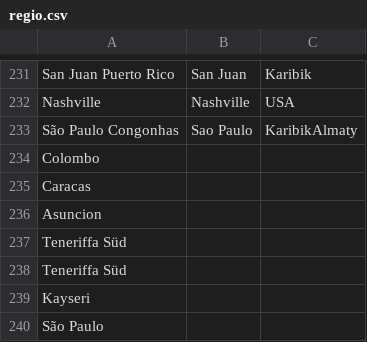
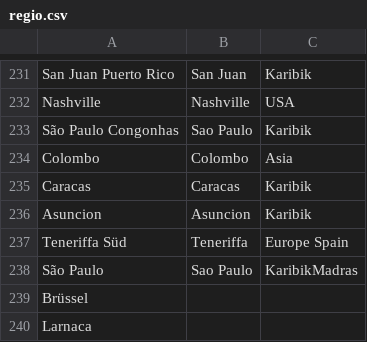
Before and after one commit to alexanu/Fun, a CSV file: Idealo/regio.csv, drawn as a sheet; only a part is shown, gaps mark what is left out.

```diff
--- a/Idealo/regio.csv
+++ b/Idealo/regio.csv
@@ -232,9 +232,9 @@ San Juan Puerto Rico;San Juan;Karibik
 Nashville;Nashville;USA
-São Paulo Congonhas;Sao Paulo;KaribikAlmaty
-Colombo
-Caracas
-Asuncion
-Teneriffa Süd
-Teneriffa Süd
-Kayseri
-São Paulo
+São Paulo Congonhas;Sao Paulo;Karibik
+Colombo;Colombo;Asia
+Caracas;Caracas;Karibik
+Asuncion;Asuncion;Karibik
+Teneriffa Süd;Teneriffa;Europe Spain
+São Paulo;Sao Paulo;KaribikMadras
+Brüssel
+Larnaca
```
Also changed, not shown: Idealo/not_interesting.csv, 3 other files.
